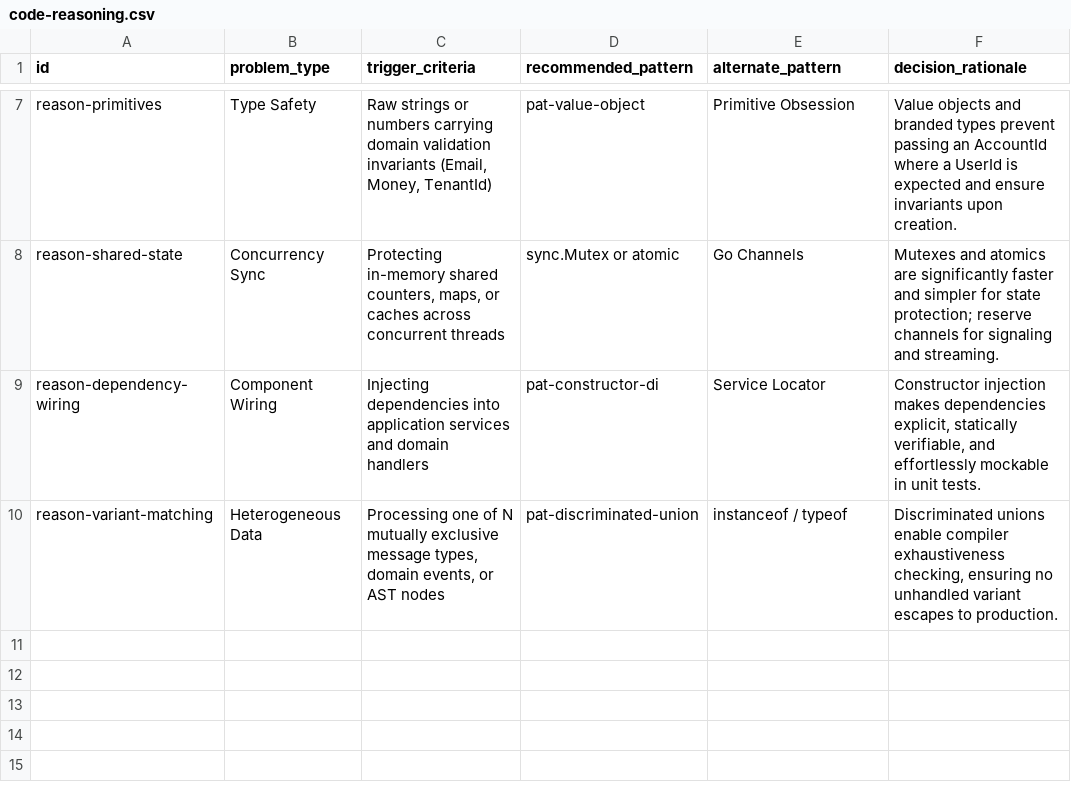
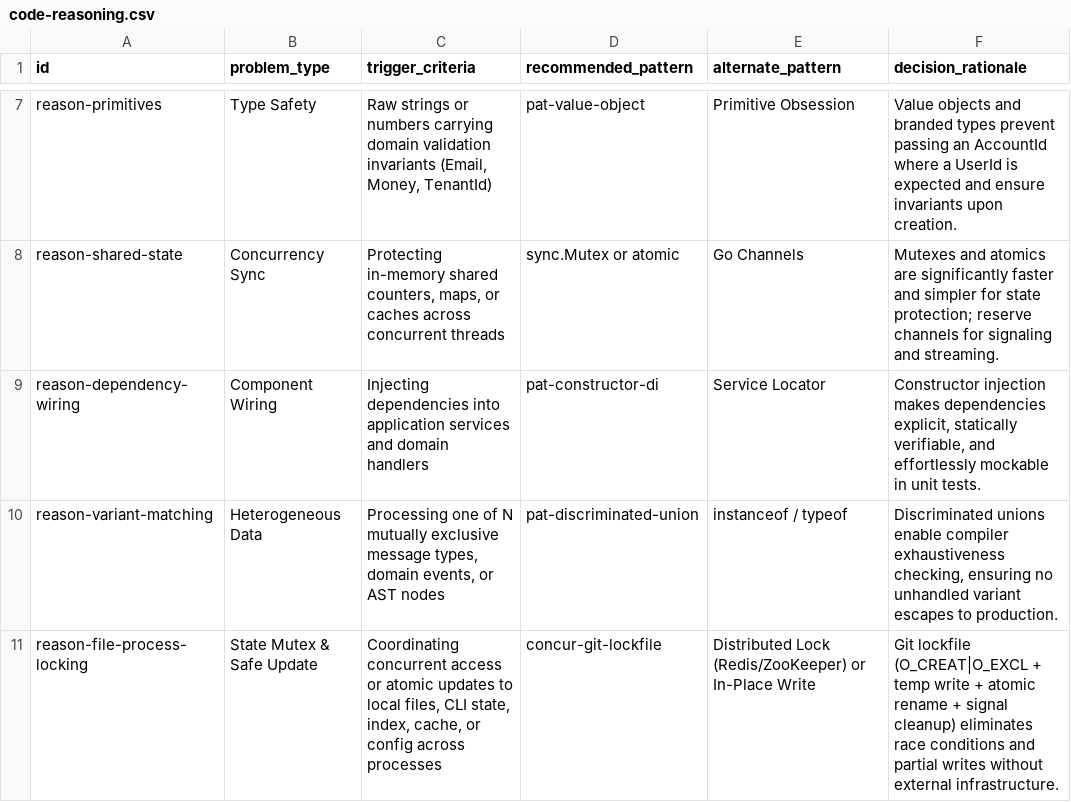
Before and after one commit to InNoobWeTrust/dotfiles, a CSV file: .agents/skills/code-craft/scripts/data/code-reasoning.csv, drawn as a sheet; only a part is shown, gaps mark what is left out; the diff names each change by its address in the sheet, - before the commit and + after, or states it on an @@ line.

```diff
--- a/.agents/skills/code-craft/scripts/data/code-reasoning.csv
+++ b/.agents/skills/code-craft/scripts/data/code-reasoning.csv
+row 11: reason-file-process-locking | State Mutex & Safe Update | Coordinating concurrent access or atomic updates to local files, CLI state, index, cache, or config across processes | concur-git-lockfile | Distributed Lock (Redis/ZooKeeper) or In-Place Write | Git lockfile (O_CREAT|O_EXCL + temp write + atomic rename + signal cleanup) eliminates race conditions and partial writes without external infrastructure.
```
Also changed, not shown: .agents/skills/architecture-design/scripts/data/architecture-reasoning.csv, .agents/skills/code-craft/scripts/data/resilience.csv, 17 other files.
